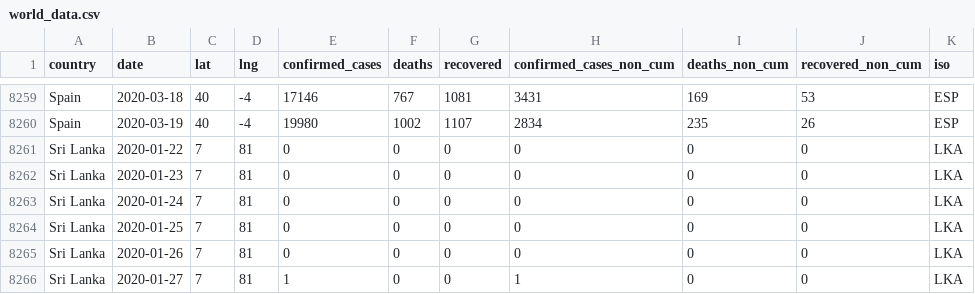
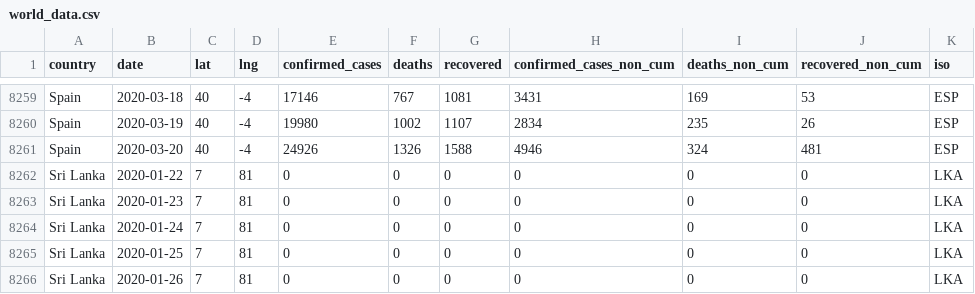
Before and after one commit to databrew/covid19, a CSV file: data-raw/isglobal/world_data.csv, drawn as a sheet; only a part is shown, gaps mark what is left out; the shorter side is filled out with more unchanged rows; the diff names each change by its address in the sheet, - before the commit and + after, or states it on an @@ line.

```diff
--- a/data-raw/isglobal/world_data.csv
+++ b/data-raw/isglobal/world_data.csv
+row 8261: Spain | 2020-03-20 | 40 | -4 | 24926 | 1326 | 1588 | 4946 | 324 | 481 | ESP
```
Also changed, not shown: data-raw/isglobal/ccaa_day.csv, data-raw/isglobal/isglobal.csv, 5 other files.
